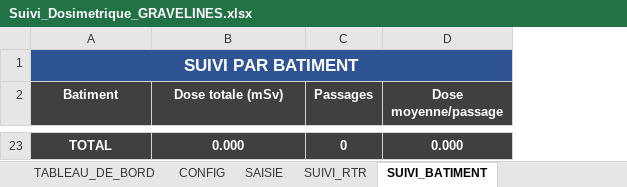
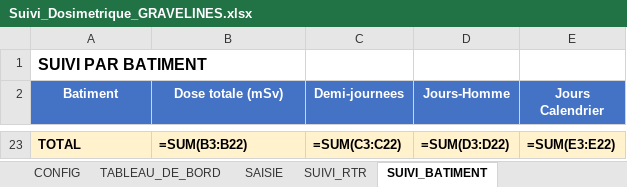
Before and after one commit to xaviergdlr/dosi, an Excel workbook: Suivi_Dosimetrique_GRAVELINES.xlsx, sheet SUIVI_BATIMENT, drawn as a sheet; only a part is shown, gaps mark what is left out; values as stored, in another font and other column widths than the file's, no borders; formulas without a stored value are shown as written; removed rows and columns are numbered as before the commit, all else as after; the diff covers the shown part only; the diff names each change by its address in the sheet, - before the commit and + after, or states it on an @@ line.

```diff
--- a/Suivi_Dosimetrique_GRAVELINES.xlsx (sheet SUIVI_BATIMENT)
+++ b/Suivi_Dosimetrique_GRAVELINES.xlsx (sheet SUIVI_BATIMENT)
@@ sheet tab order changed: CONFIG | TABLEAU_DE_BORD | SAISIE | SUIVI_RTR | SUIVI_BATIMENT @@
-column C (Passages), row 23: 0
-column D (Dose moyenne/passage), row 23: 0.000
+column C (Demi-journees), row 23: =SUM(C3:C22)
+column D (Jours-Homme), row 23: =SUM(D3:D22)
+column E (Jours Calendrier), row 23: =SUM(E3:E22)
-A1:B1 fill: #2F5496
+A1:B1 fill: none
@@ A1 text colour: #FFFFFF → black, text size: smaller, alignment: center → left @@
-A1:D1 merged
-A2:B2 fill: #404040
+A2:B2 fill: #4472C4
@@ A23:B23 text colour: #FFFFFF → black, alignment: center → left, fill: #404040 → #FFF2CC @@
-B23 (Dose totale (mSv)): 0.000
+B23 (Dose totale (mSv)): =SUM(B3:B22)
```
Also changed, not shown: 20 added rows and 20 removed rows elsewhere in this sheet, sheet SAISIE, sheet SUIVI_RTR, sheet SUIVI_INTERVENANT, sheet TABLEAU_DE_BORD, sheet CONFIG.
